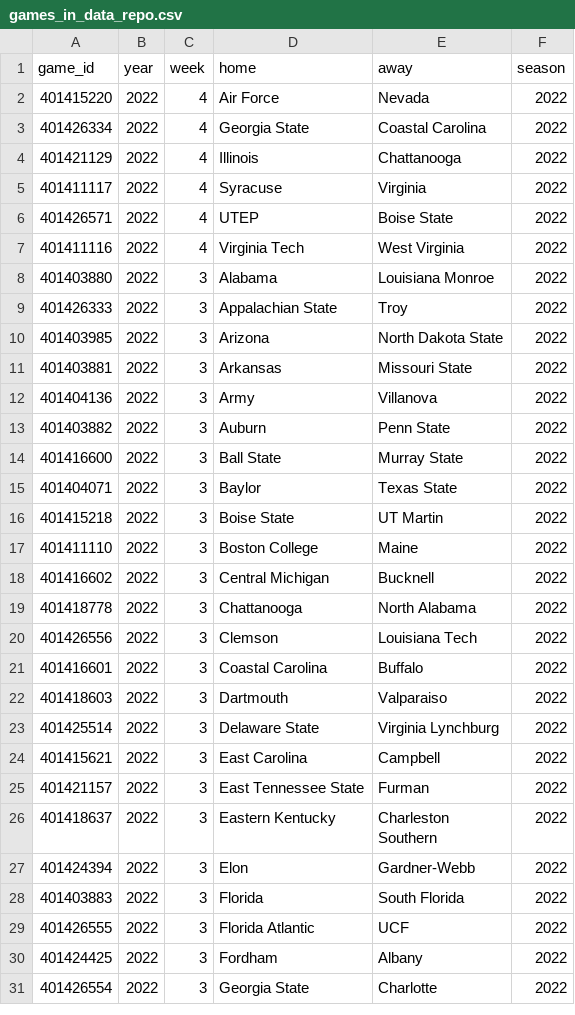
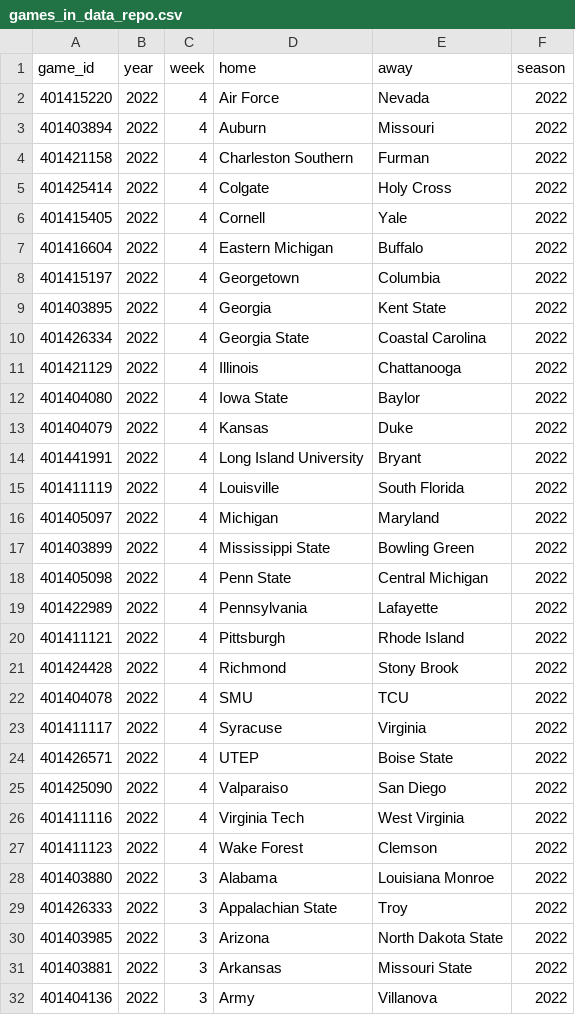
Before and after one commit to sportsdataverse/cfbfastR-data, a CSV file: data/games_in_data_repo.csv, drawn as a sheet; only a part is shown; the shorter side is filled out with more unchanged rows; the diff names each change by its address in the sheet, - before the commit and + after, or states it on an @@ line.

```diff
--- a/data/games_in_data_repo.csv
+++ b/data/games_in_data_repo.csv
+row 3: 401403894 | 2022 | 4 | Auburn | Missouri | 2022
+row 4: 401421158 | 2022 | 4 | Charleston Southern | Furman | 2022
+row 5: 401425414 | 2022 | 4 | Colgate | Holy Cross | 2022
+row 6: 401415405 | 2022 | 4 | Cornell | Yale | 2022
+row 7: 401416604 | 2022 | 4 | Eastern Michigan | Buffalo | 2022
+row 8: 401415197 | 2022 | 4 | Georgetown | Columbia | 2022
+row 9: 401403895 | 2022 | 4 | Georgia | Kent State | 2022
+row 12: 401404080 | 2022 | 4 | Iowa State | Baylor | 2022
+row 13: 401404079 | 2022 | 4 | Kansas | Duke | 2022
+row 14: 401441991 | 2022 | 4 | Long Island University | Bryant | 2022
+row 15: 401411119 | 2022 | 4 | Louisville | South Florida | 2022
+row 16: 401405097 | 2022 | 4 | Michigan | Maryland | 2022
+row 17: 401403899 | 2022 | 4 | Mississippi State | Bowling Green | 2022
+row 18: 401405098 | 2022 | 4 | Penn State | Central Michigan | 2022
+row 19: 401422989 | 2022 | 4 | Pennsylvania | Lafayette | 2022
+row 20: 401411121 | 2022 | 4 | Pittsburgh | Rhode Island | 2022
+row 21: 401424428 | 2022 | 4 | Richmond | Stony Brook | 2022
+row 22: 401404078 | 2022 | 4 | SMU | TCU | 2022
+row 25: 401425090 | 2022 | 4 | Valparaiso | San Diego | 2022
+row 27: 401411123 | 2022 | 4 | Wake Forest | Clemson | 2022
```
Also changed, not shown: schedules/csv/cfb_schedules_2022.csv, 6 other files.
